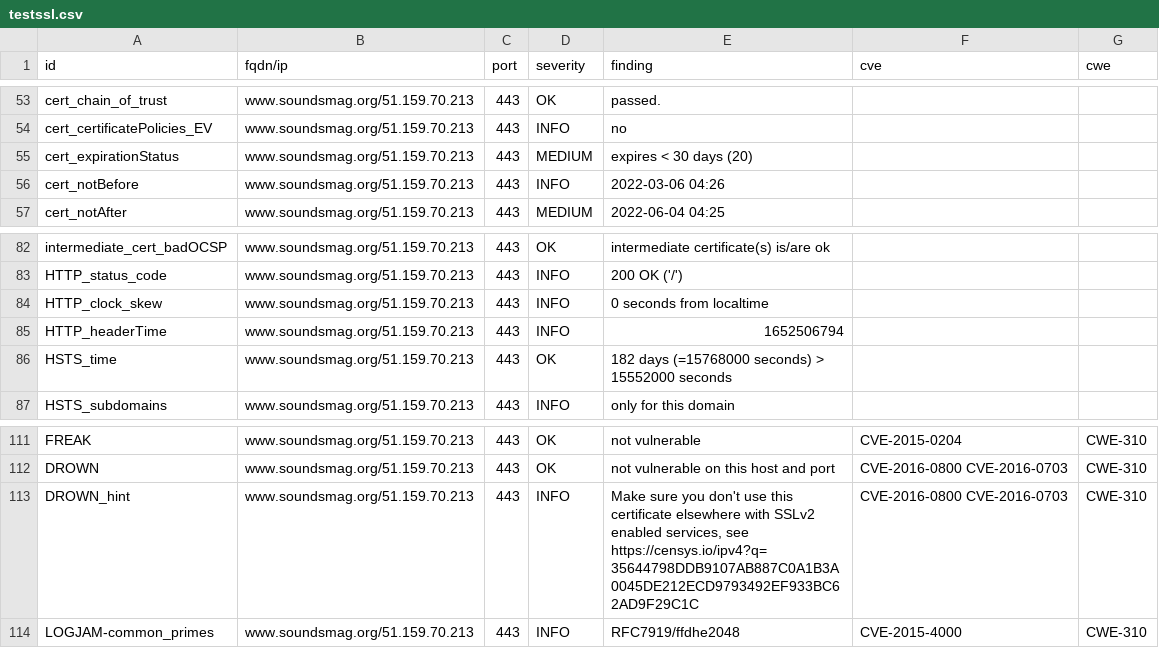
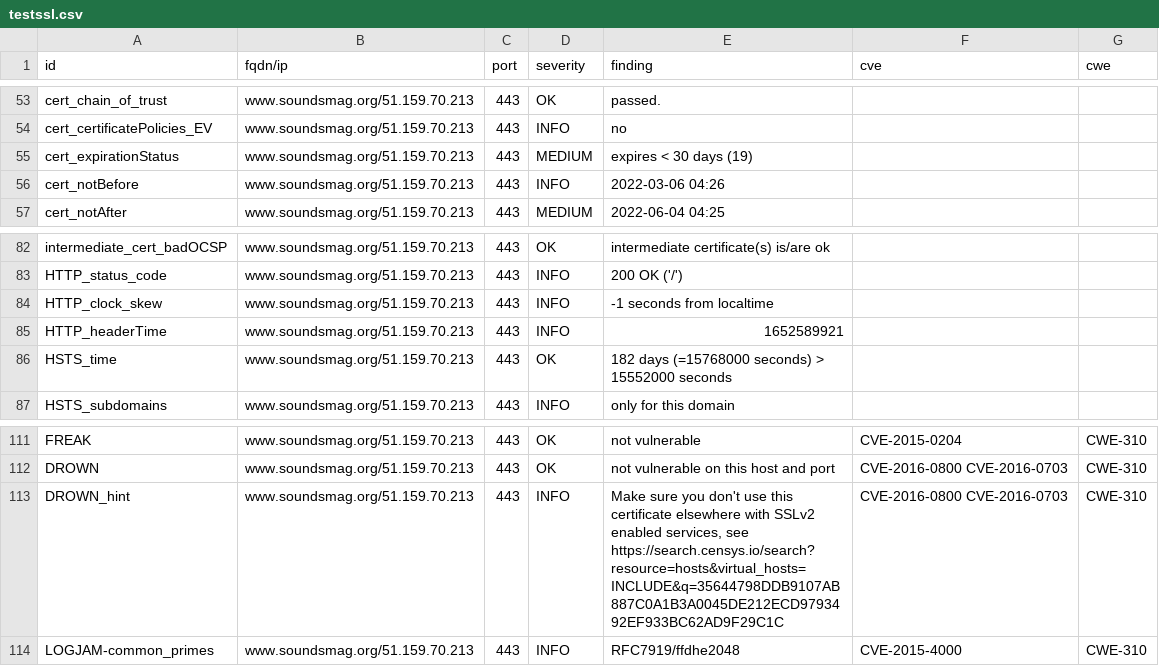
Before and after one commit to arthurlutz/dashlord, a CSV file: results/aHR0cHM6Ly93d3cuc291bmRzbWFnLm9yZy8=/testssl.csv, drawn as a sheet; only a part is shown, gaps mark what is left out.

```diff
--- a/results/aHR0cHM6Ly93d3cuc291bmRzbWFnLm9yZy8=/testssl.csv
+++ b/results/aHR0cHM6Ly93d3cuc291bmRzbWFnLm9yZy8=/testssl.csv
@@ -54,3 +54,3 @@
 "cert_certificatePolicies_EV","www.soundsmag.org/51.159.70.213","443","INFO","no","",""
-"cert_expirationStatus","www.soundsmag.org/51.159.70.213","443","MEDIUM","expires < 30 days (20)","",""
+"cert_expirationStatus","www.soundsmag.org/51.159.70.213","443","MEDIUM","expires < 30 days (19)","",""
 "cert_notBefore","www.soundsmag.org/51.159.70.213","443","INFO","2022-03-06 04:26","",""
@@ -83,4 +83,4 @@
 "HTTP_status_code","www.soundsmag.org/51.159.70.213","443","INFO","200 OK ('/')","",""
-"HTTP_clock_skew","www.soundsmag.org/51.159.70.213","443","INFO","0 seconds from localtime","",""
-"HTTP_headerTime","www.soundsmag.org/51.159.70.213","443","INFO","1652506794","",""
+"HTTP_clock_skew","www.soundsmag.org/51.159.70.213","443","INFO","-1 seconds from localtime","",""
+"HTTP_headerTime","www.soundsmag.org/51.159.70.213","443","INFO","1652589921","",""
 "HSTS_time","www.soundsmag.org/51.159.70.213","443","OK","182 days (=15768000 seconds) > 15552000 seconds","",""
@@ -112,3 +112,3 @@
 "DROWN","www.soundsmag.org/51.159.70.213","443","OK","not vulnerable on this host and port","CVE-2016-0800 CVE-2016-0703","CWE-310"
-"DROWN_hint","www.soundsmag.org/51.159.70.213","443","INFO","Make sure you don't use this certificate elsewhere with SSLv2 enabled services, see https://censys.io/ipv4?q=35644798DDB9107AB887C0A1B3A0045DE212ECD9793492EF933BC62AD9F29C1C","CVE-2016-0800 CVE-2016-0703","CWE-310"
+"DROWN_hint","www.soundsmag.org/51.159.70.213","443","INFO","Make sure you don't use this certificate elsewhere with SSLv2 enabled services, see https://search.censys.io/search?resource=hosts&virtual_hosts=INCLUDE&q=35644798DDB9107AB887C0A1B3A0045DE212ECD9793492EF933BC62AD9F29C1C","CVE-2016-0800 CVE-2016-0703","CWE-310"
 "LOGJAM-common_primes","www.soundsmag.org/51.159.70.213","443","INFO","RFC7919/ffdhe2048","CVE-2015-4000","CWE-310"
```
Also changed, not shown: 12 other files.
